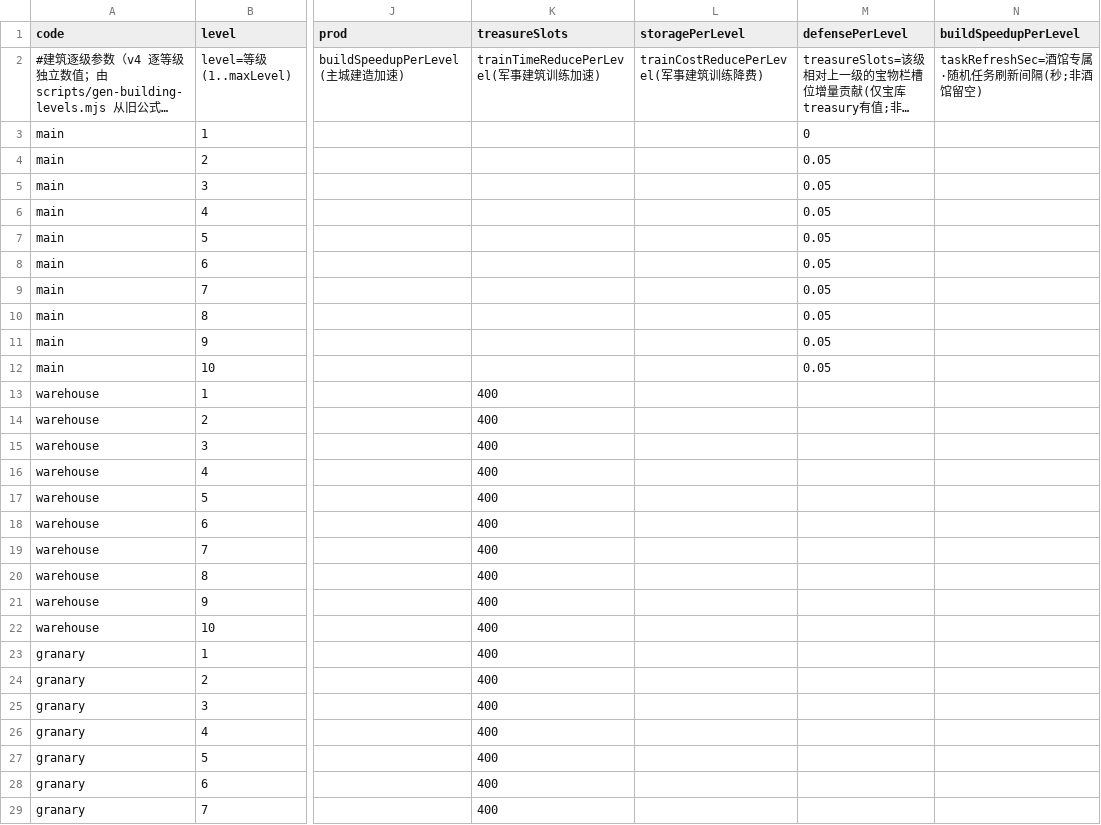
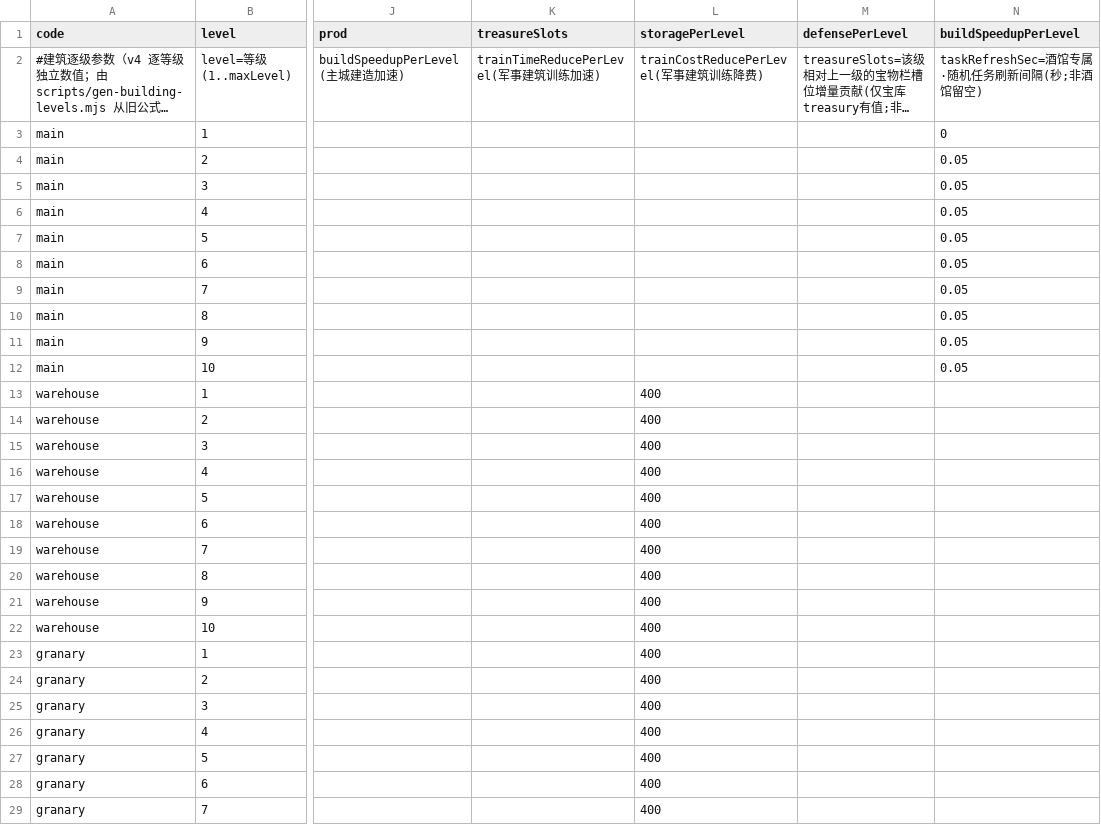
Before and after one commit to kennysli1/slg1.0, a CSV file: config/building_levels.csv, drawn as a sheet; only a part is shown, gaps mark what is left out; long unchanged cells end in …; the diff covers the shown part only; the diff names each change by its address in the sheet, - before the commit and + after, or states it on an @@ line.

```diff
--- a/config/building_levels.csv
+++ b/config/building_levels.csv
-M3 (defensePerLevel): 0
+M3 (defensePerLevel): (empty)
-N3 (buildSpeedupPerLevel): (empty)
+N3 (buildSpeedupPerLevel): 0
-M4:M12 (defensePerLevel): 0.05
+M4:M12 (defensePerLevel): (empty)
-N4:N12 (buildSpeedupPerLevel): (empty)
+N4:N12 (buildSpeedupPerLevel): 0.05
-K13:K29 (treasureSlots): 400
+K13:K29 (treasureSlots): (empty)
-L13:L29 (storagePerLevel): (empty)
+L13:L29 (storagePerLevel): 400
```
Also changed, not shown: 113 edited cells elsewhere in this file, config/buildings.csv, config/game_constants.csv, 20 other files.
